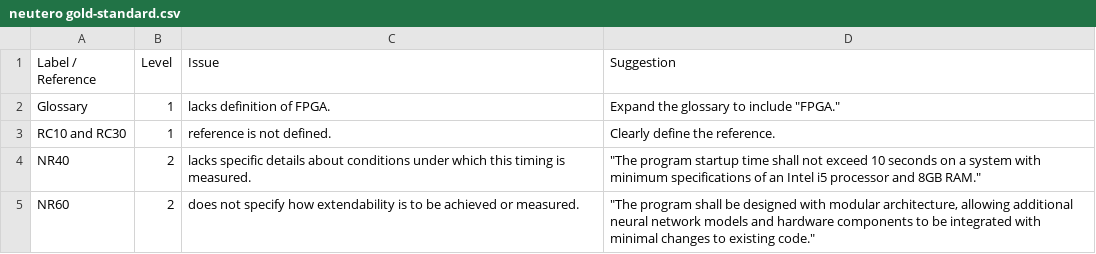
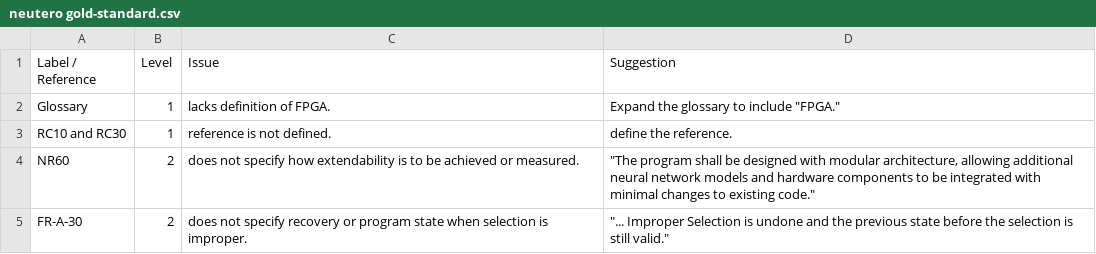
Before and after one commit to yavuzkaraca/bachelor-thesis, a CSV file: dataset/PSE/neutero gold-standard.csv, drawn as a sheet; removed rows and columns are numbered as before the commit, all else as after; the diff names each change by its address in the sheet, - before the commit and + after, or states it on an @@ line.

```diff
--- a/dataset/PSE/neutero gold-standard.csv
+++ b/dataset/PSE/neutero gold-standard.csv
-D3 (Suggestion): Clearly define the reference.
+D3 (Suggestion): define the reference.
-row 4: NR40 | 2 | lacks specific details about conditions under which this timing is measured. | "The program startup time shall not exceed 10 seconds on a system with minimum specifications of an Intel i5 processor and 8GB RAM."
+row 5: FR-A-30 | 2 | does not specify recovery or program state when selection is improper. | "... Improper Selection is undone and the previous state before the selection is still valid."
```
Also changed, not shown: 1 other file.
